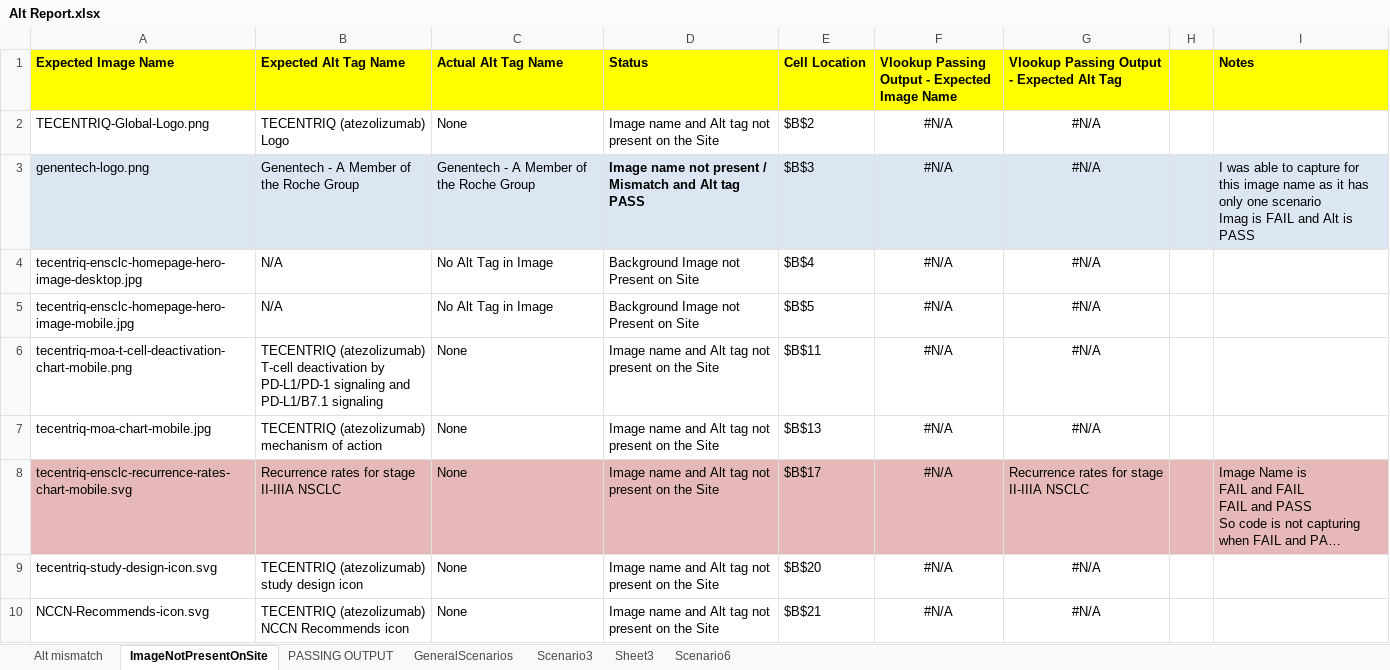
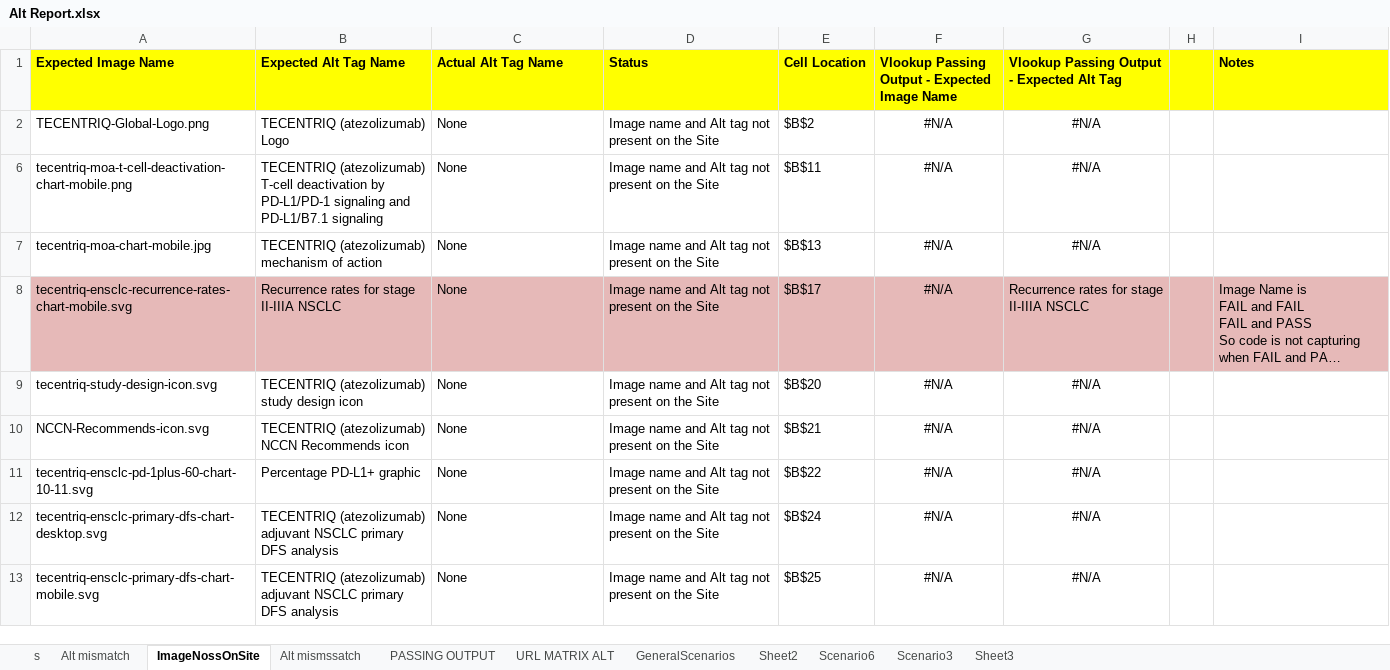
Before and after one commit to ShubhamPuri-SDET/VBA-Excel-Automation, an Excel workbook: Alt Tag Automation/Alt Report.xlsx, sheet ImageNossOnSite, drawn as a sheet; only a part is shown; the shorter side is filled out with more unchanged rows; long unchanged cells end in …; values as stored, in another font and other column widths than the file's, no borders; ↵ is a line break in a cell; the diff names each change by its address in the sheet, - before the commit and + after, or states it on an @@ line.

```diff
--- a/Alt Tag Automation/Alt Report.xlsx (sheet ImageNossOnSite)
+++ b/Alt Tag Automation/Alt Report.xlsx (sheet ImageNossOnSite)
-sheet tab: ImageNotPresentOnSite
+sheet tab: ImageNossOnSite
+sheet tab: s
+sheet tab: Alt mismssatch
+sheet tab: URL MATRIX ALT
+sheet tab: Sheet2
@@ sheet tab order changed: s | Alt mismatch | ImageNossOnSite | Alt mismssatch | PASSING OUTPUT | URL MATRIX ALT | GeneralScenarios | Sheet2 | Scenario6 | Scenario3 | Sheet3 @@
@@ row 3 hidden: genentech-logo.png | Genentech - A Member of the Roche Group | Genentech - A Member of the Roche Group | Image name not present / Mismatch and Alt tag PASS | $B$3 | #N/A | #N/A |  | I was able to capture for this image name as it has only one scenario ↵ Imag is FAIL and Alt is PASS @@
@@ row 4 hidden: tecentriq-ensclc-homepage-hero-image-desktop.jpg | N/A | No Alt Tag in Image | Background Image not Present on Site | $B$4 | #N/A | #N/A @@
@@ row 5 hidden: tecentriq-ensclc-homepage-hero-image-mobile.jpg | N/A | No Alt Tag in Image | Background Image not Present on Site | $B$5 | #N/A | #N/A @@
```
Also changed, not shown: sheet GeneralScenarios, sheet Alt mismatch, Alt Tag Automation/Alt Tag Automation Script.xlsm, 2 other files.
